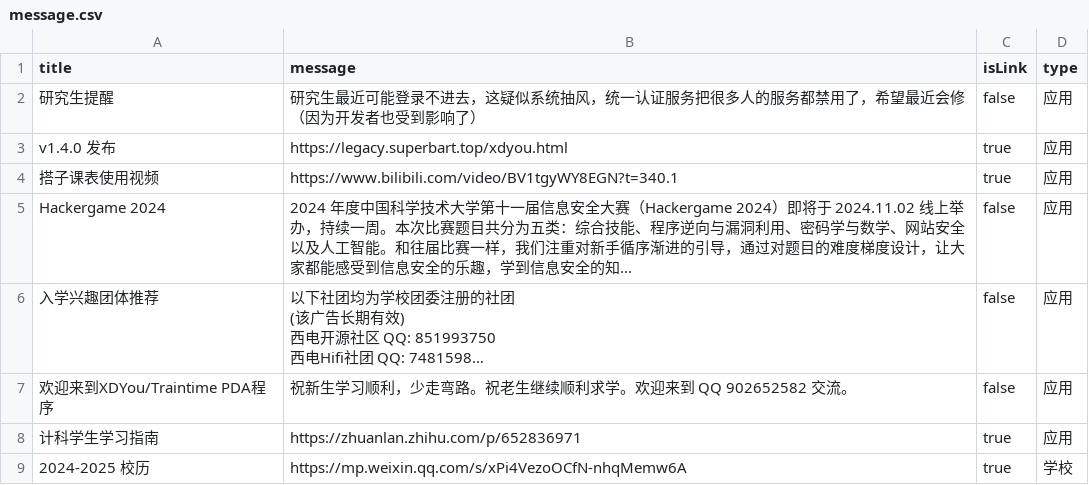
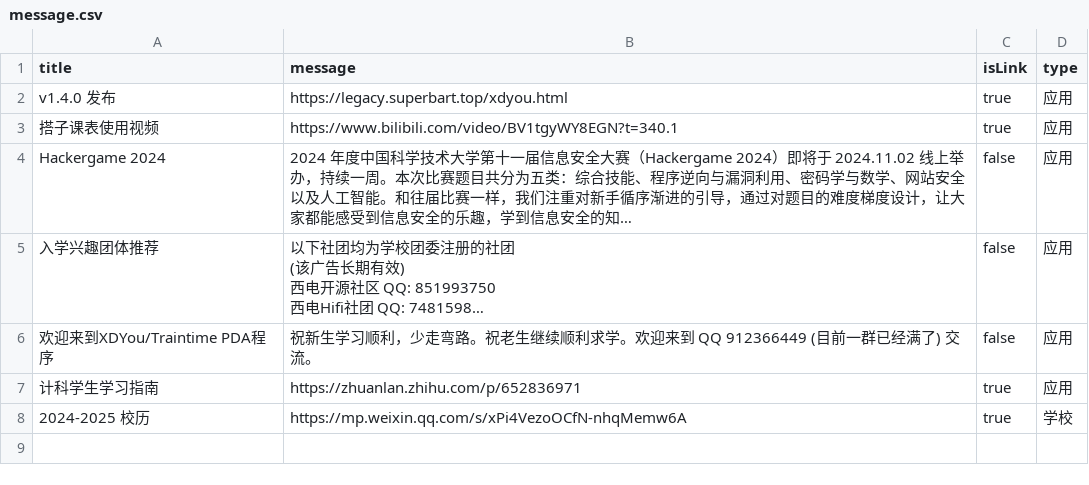
Before and after one commit to BenderBlog/traintime_pda_backend, a CSV file: message.csv, drawn as a sheet; long unchanged cells end in …; removed rows and columns are numbered as before the commit, all else as after; the diff names each change by its address in the sheet, - before the commit and + after, or states it on an @@ line.

Commit message:
Update message.csv

```diff
--- a/message.csv
+++ b/message.csv
-row 2: 研究生提醒 | 研究生最近可能登录不进去，这疑似系统抽风，统一认证服务把很多人的服务都禁用了，希望最近会修（因为开发者也受到影响了） | false | 应用
-B6 (message): …来到 QQ 902652582 交流。
+B6 (message): …来到 QQ 912366449 (目前一群已经满了) 交流。
```
